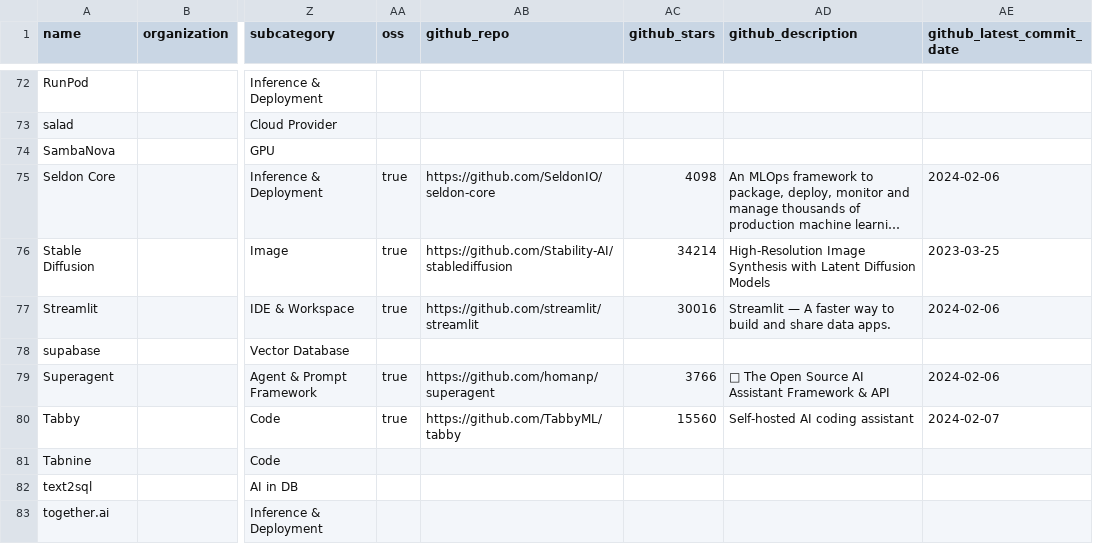
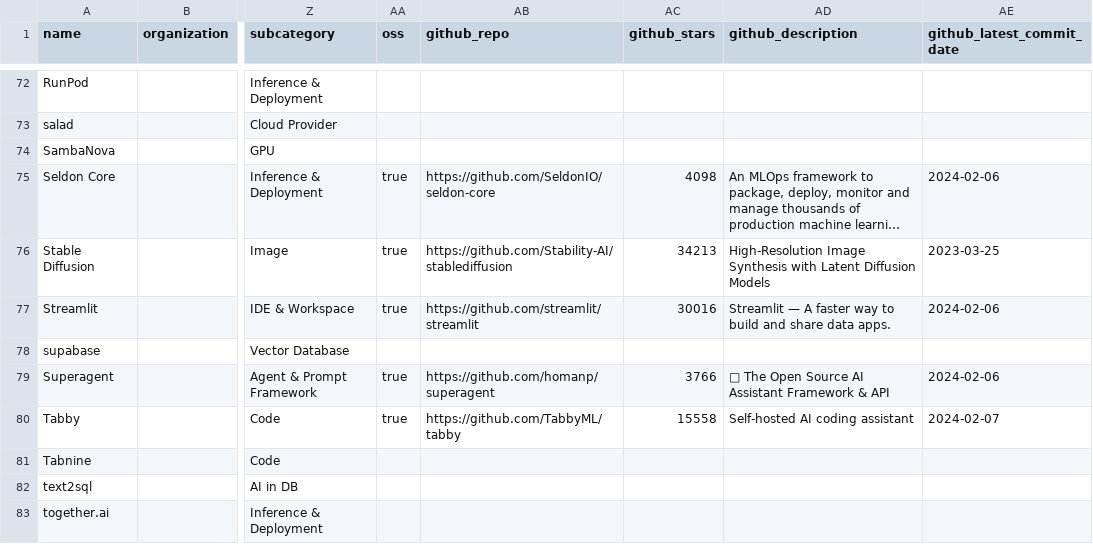
Before and after one commit to tensorchord/ai-infra-landscape, a CSV file: build/docs/items.csv, drawn as a sheet; only a part is shown, gaps mark what is left out; long unchanged cells end in …; the diff covers the shown part only; the diff names each change by its address in the sheet, - before the commit and + after, or states it on an @@ line.

```diff
--- a/build/docs/items.csv
+++ b/build/docs/items.csv
-AC76 (github_stars): 34214
+AC76 (github_stars): 34213
-AC80 (github_stars): 15560
+AC80 (github_stars): 15558
```
Also changed, not shown: 13 edited cells elsewhere in this file, 24 other files.
